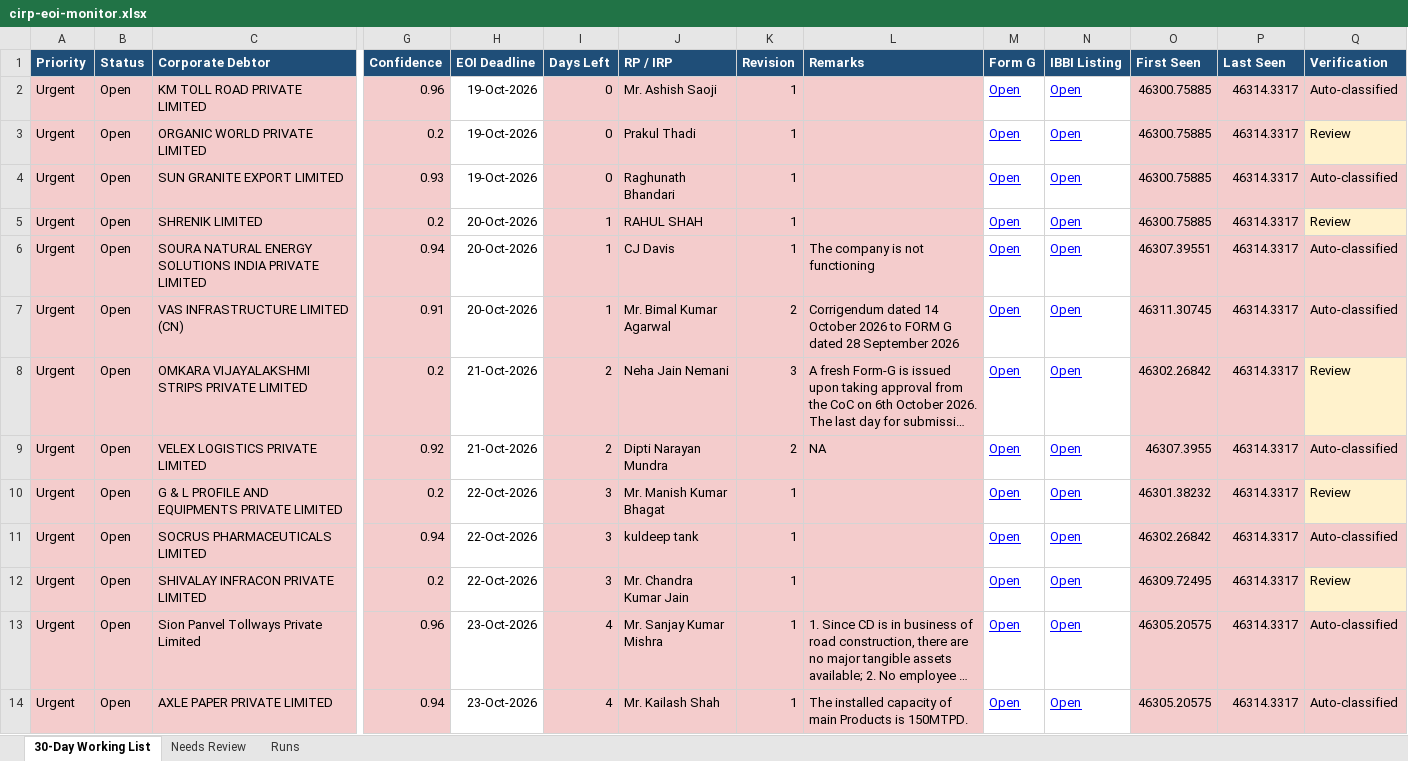
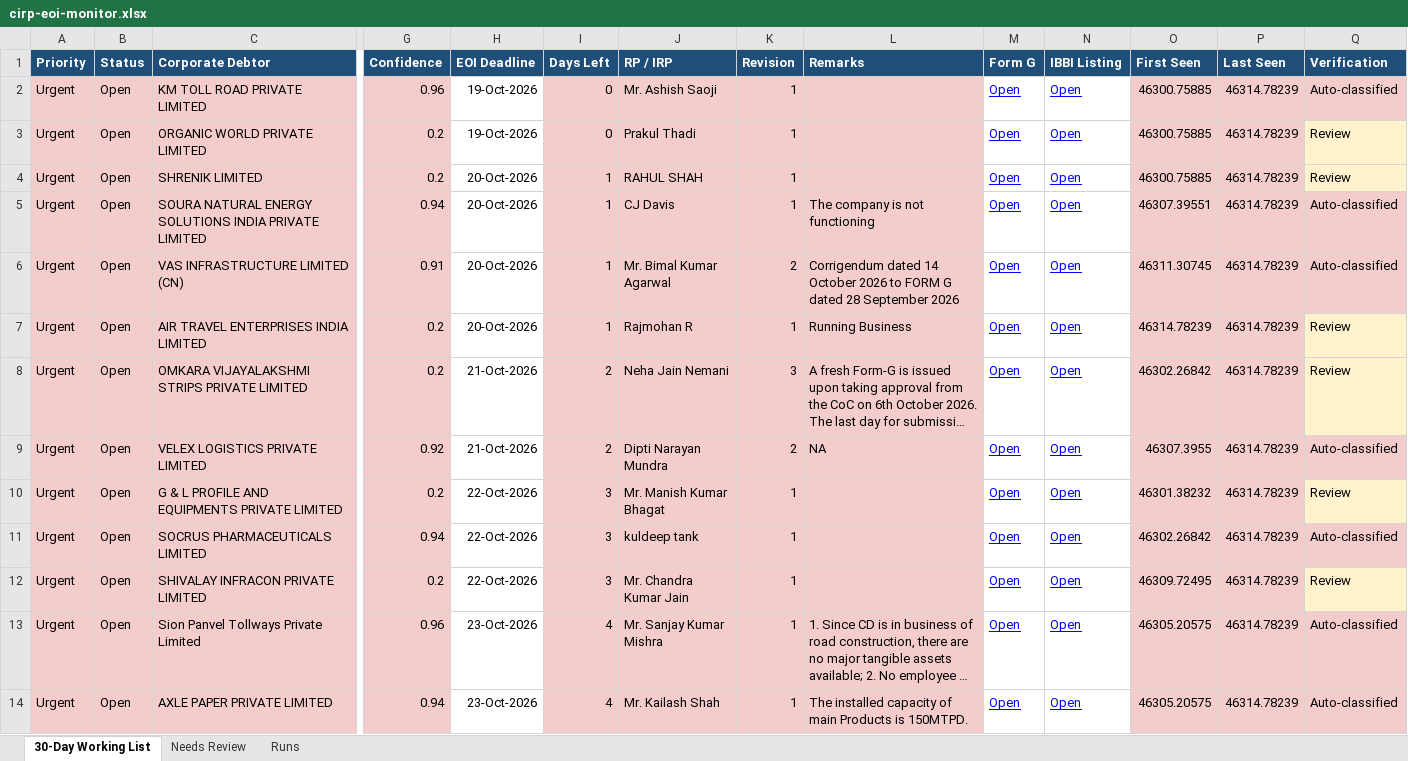
Before and after one commit to Raksham97/cirp-eoi-monitor, an Excel workbook: docs/cirp-eoi-monitor.xlsx, sheet 30-Day Working List, drawn as a sheet; only a part is shown, gaps mark what is left out; long unchanged cells end in …; values as stored, in another font and other column widths than the file's, no borders; removed rows and columns are numbered as before the commit, all else as after; rows hold the shown columns only; the diff covers the shown part only; the diff names each change by its address in the sheet, - before the commit and + after, or states it on an @@ line.

```diff
--- a/docs/cirp-eoi-monitor.xlsx (sheet 30-Day Working List)
+++ b/docs/cirp-eoi-monitor.xlsx (sheet 30-Day Working List)
-P2:P3 (Last Seen): 46314.3317
+P2:P3 (Last Seen): 46314.78239
-row 4: Urgent | Open | SUN GRANITE EXPORT LIMITED | 0.93 | 19-Oct-2026 | 0 | Raghunath Bhandari | 1 |  | Open | Open | 46300.75885 | 46314.3317 | Auto-classified
-P4:P6 (Last Seen): 46314.3317
+P4:P6 (Last Seen): 46314.78239
+row 7: Urgent | Open | AIR TRAVEL ENTERPRISES INDIA LIMITED | 0.2 | 20-Oct-2026 | 1 | Rajmohan R | 1 | Running Business | Open | Open | 46314.78239 | 46314.78239 | Review
-P8:P14 (Last Seen): 46314.3317
+P8:P14 (Last Seen): 46314.78239
```
Also changed, not shown: 7 added rows, 56 edited cells and cell formats elsewhere in this sheet, sheet Needs Review, sheet Runs, 6 other files.
